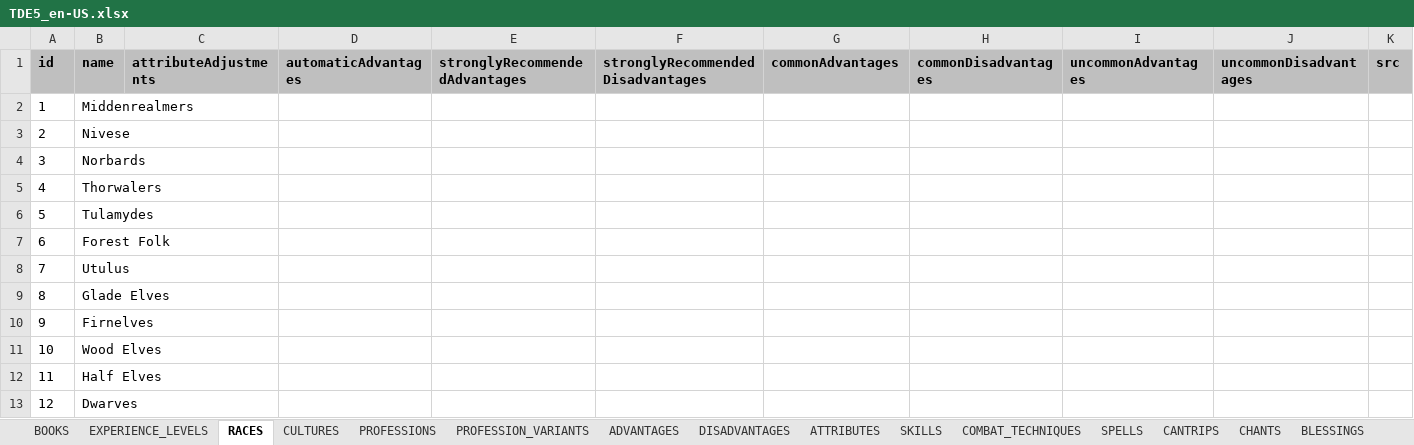
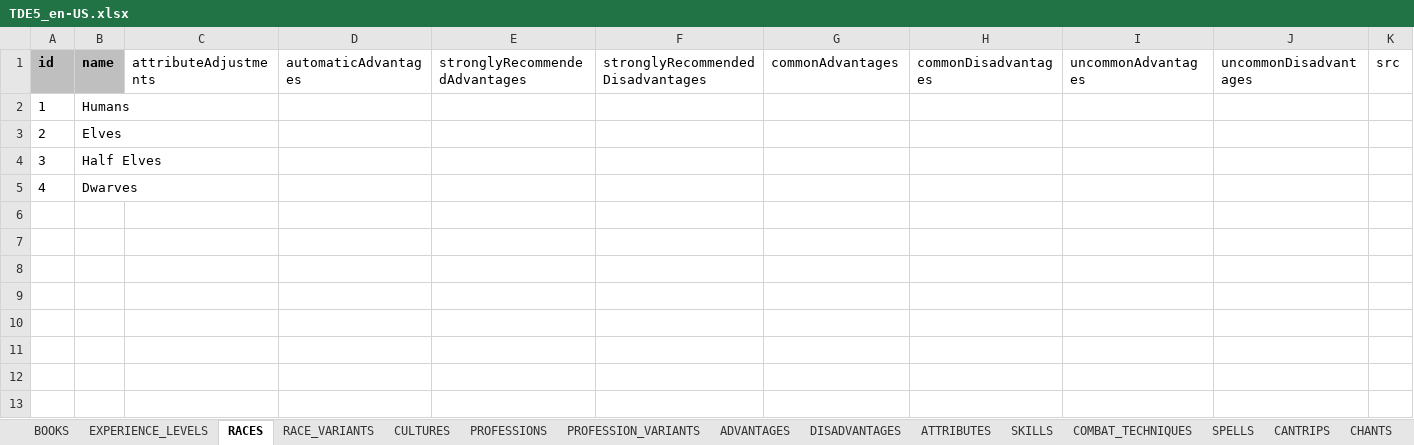
Before and after one commit to elyukai/optolith-client, an Excel workbook: src/data/TDE5_en-US.xlsx, sheet RACES, drawn as a sheet; values as stored, in another font and other column widths than the file's, no borders; table styles not drawn; the diff names each change by its address in the sheet, - before the commit and + after, or states it on an @@ line.

Commit message:
Reworked races representation to fit Core Rules

```diff
--- a/src/data/TDE5_en-US.xlsx (sheet RACES)
+++ b/src/data/TDE5_en-US.xlsx (sheet RACES)
+sheet tab: RACE_VARIANTS
@@ C1:K1 fill: #BFBFBF → none, bold: on → off @@
-B2 (name): Middenrealmers
+B2 (name): Humans
-B3 (name): Nivese
+B3 (name): Elves
-B4 (name): Norbards
+B4 (name): Half Elves
-B5 (name): Thorwalers
+B5 (name): Dwarves
-row 6: 5 | Tulamydes
-row 7: 6 | Forest Folk
-row 8: 7 | Utulus
-row 9: 8 | Glade Elves
-row 10: 9 | Firnelves
-row 11: 10 | Wood Elves
-row 12: 11 | Half Elves
-row 13: 12 | Dwarves
```
Also changed, not shown: src/data/TDE5.xlsx, src/data/TDE5_de-DE.xlsx, 55 other files.
